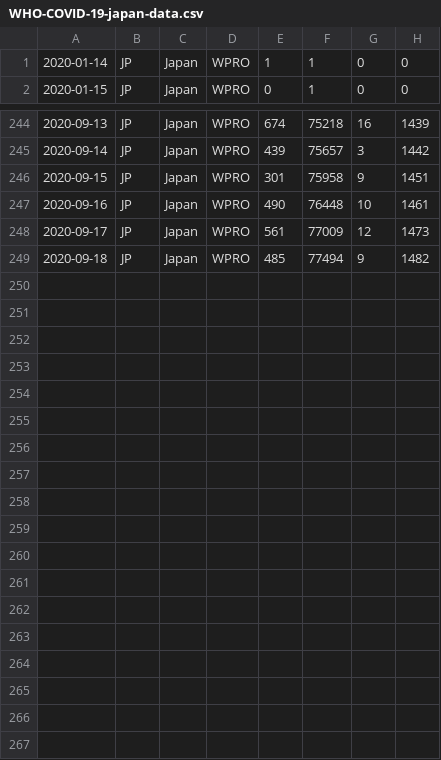
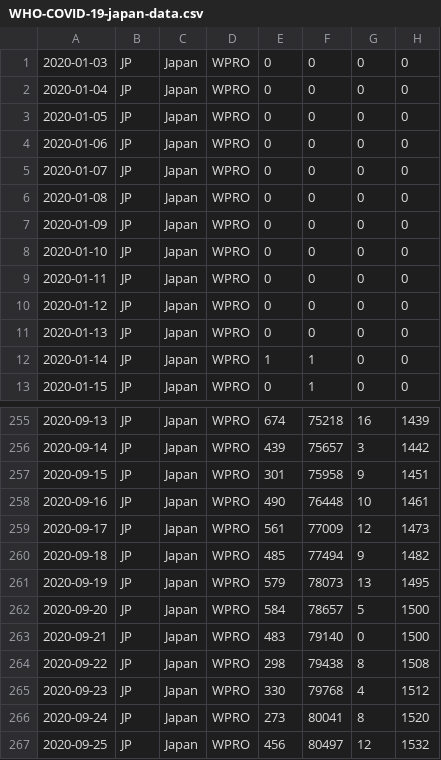
Before and after one commit to spiegel-im-spiegel/covid-2019-report, a CSV file: report/WHO-COVID-19-japan-data.csv, drawn as a sheet; only a part is shown, gaps mark what is left out.

Commit message:
Update report

```diff
--- a/report/WHO-COVID-19-japan-data.csv
+++ b/report/WHO-COVID-19-japan-data.csv
@@ -1 +1,12 @@
+2020-01-03,JP,Japan,WPRO,0,0,0,0
+2020-01-04,JP,Japan,WPRO,0,0,0,0
+2020-01-05,JP,Japan,WPRO,0,0,0,0
+2020-01-06,JP,Japan,WPRO,0,0,0,0
+2020-01-07,JP,Japan,WPRO,0,0,0,0
+2020-01-08,JP,Japan,WPRO,0,0,0,0
+2020-01-09,JP,Japan,WPRO,0,0,0,0
+2020-01-10,JP,Japan,WPRO,0,0,0,0
+2020-01-11,JP,Japan,WPRO,0,0,0,0
+2020-01-12,JP,Japan,WPRO,0,0,0,0
+2020-01-13,JP,Japan,WPRO,0,0,0,0
 2020-01-14,JP,Japan,WPRO,1,1,0,0
@@ -249 +260,8 @@
 2020-09-18,JP,Japan,WPRO,485,77494,9,1482
+2020-09-19,JP,Japan,WPRO,579,78073,13,1495
+2020-09-20,JP,Japan,WPRO,584,78657,5,1500
+2020-09-21,JP,Japan,WPRO,483,79140,0,1500
+2020-09-22,JP,Japan,WPRO,298,79438,8,1508
+2020-09-23,JP,Japan,WPRO,330,79768,4,1512
+2020-09-24,JP,Japan,WPRO,273,80041,8,1520
+2020-09-25,JP,Japan,WPRO,456,80497,12,1532
```
Also changed, not shown: report/matsue/matsue-pcr-test-results.csv, 6 other files.
